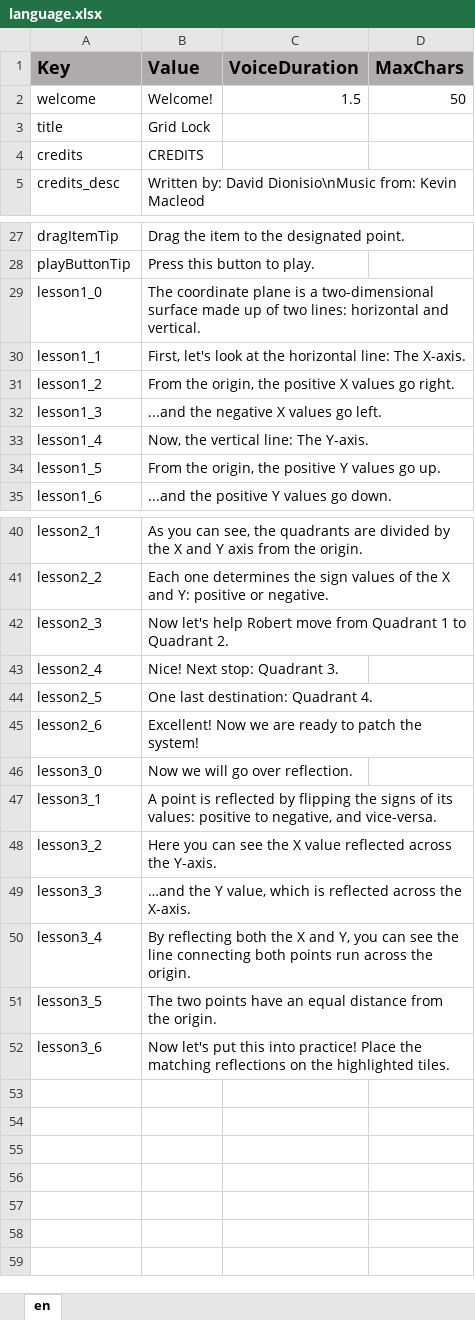
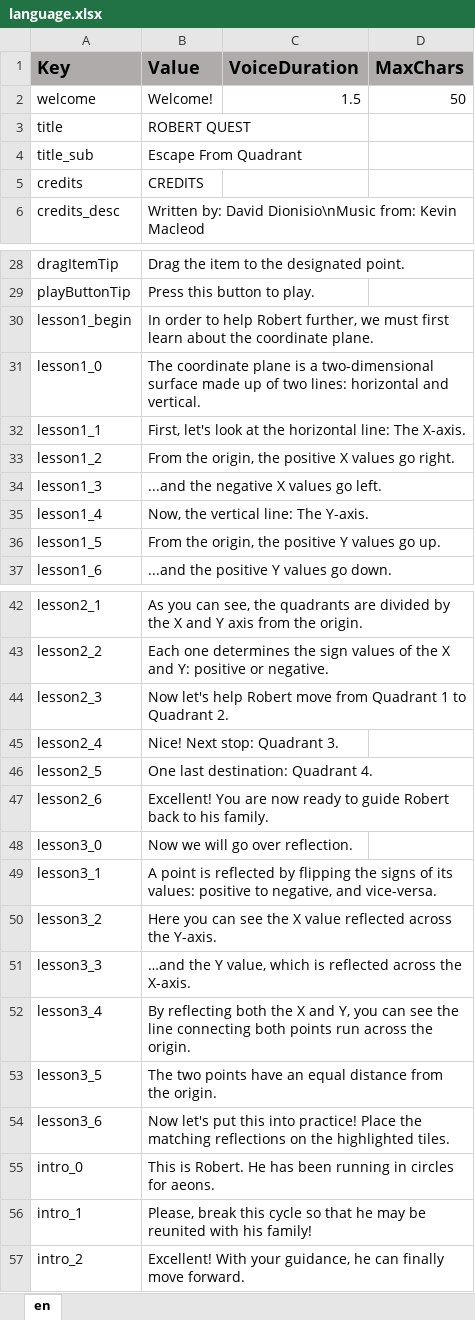
Before and after one commit to ddionisio/LL_6NSC6B, an Excel workbook: Language/language.xlsx, sheet en, drawn as a sheet; only a part is shown, gaps mark what is left out; values as stored, in another font and other column widths than the file's, no borders; addresses are those after the commit; the diff names each change by its address in the sheet, - before the commit and + after, or states it on an @@ line.

Commit message:
start/intro stuff

```diff
--- a/Language/language.xlsx (sheet en)
+++ b/Language/language.xlsx (sheet en)
-B3 (Value): Grid Lock
+B3 (Value): ROBERT QUEST
+row 4: title_sub | Escape From Quadrant
+row 30: lesson1_begin | In order to help Robert further, we must first learn about the coordinate plane.
-B47 (Value): Excellent! Now we are ready to patch the system!
+B47 (Value): Excellent! You are now ready to guide Robert back to his family.
+row 55: intro_0 | This is Robert. He has been running in circles for aeons.
+row 56: intro_1 | Please, break this cycle so that he may be reunited with his family!
+row 57: intro_2 | Excellent! With your guidance, he can finally move forward.
```
Also changed, not shown: 13 other files.
